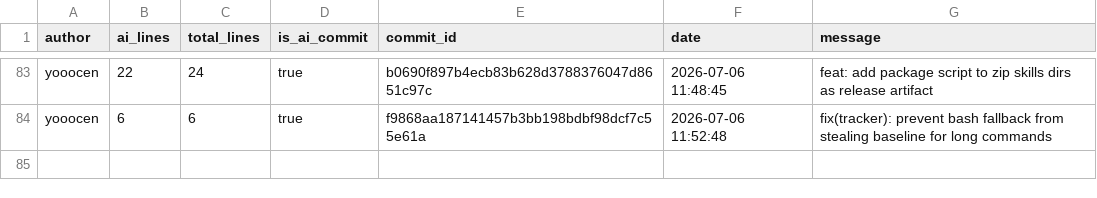
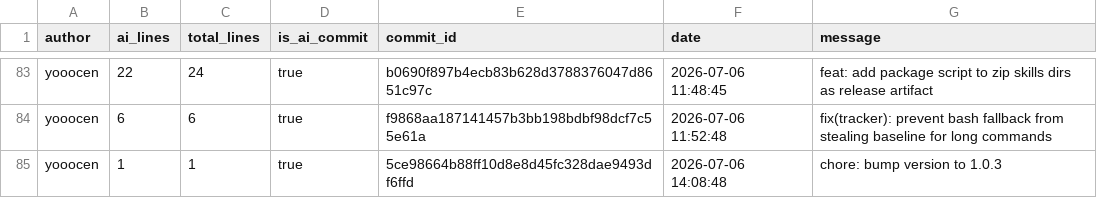
Before and after one commit to JohnJAS/git-code-tracker, a CSV file: .ai-tracking/yooocen.csv, drawn as a sheet; only a part is shown, gaps mark what is left out; the diff names each change by its address in the sheet, - before the commit and + after, or states it on an @@ line.

Commit message:
chore: bump version to 1.0.3
[custom]

```diff
--- a/.ai-tracking/yooocen.csv
+++ b/.ai-tracking/yooocen.csv
+row 85: yooocen | 1 | 1 | true | 5ce98664b88ff10d8e8d45fc328dae9493df6ffd | 2026-07-06 14:08:48 | chore: bump version to 1.0.3
```
